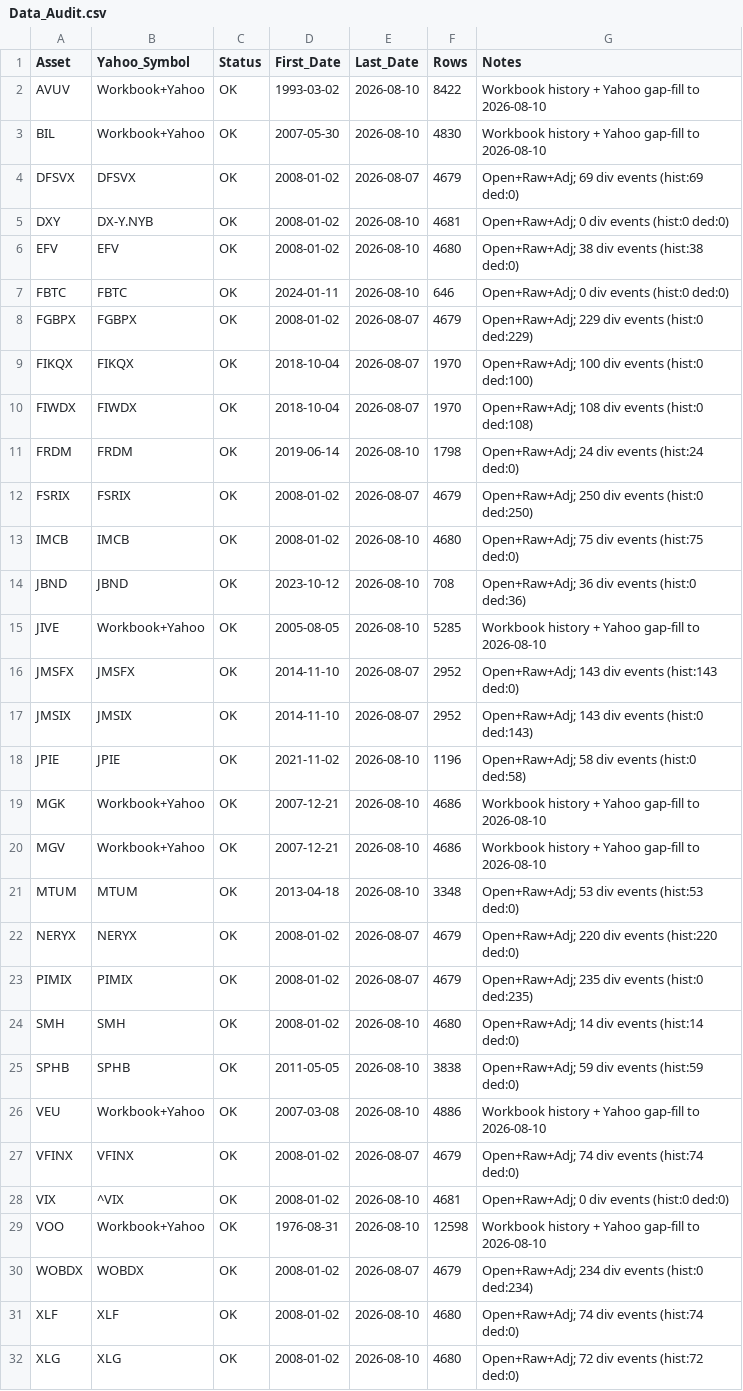
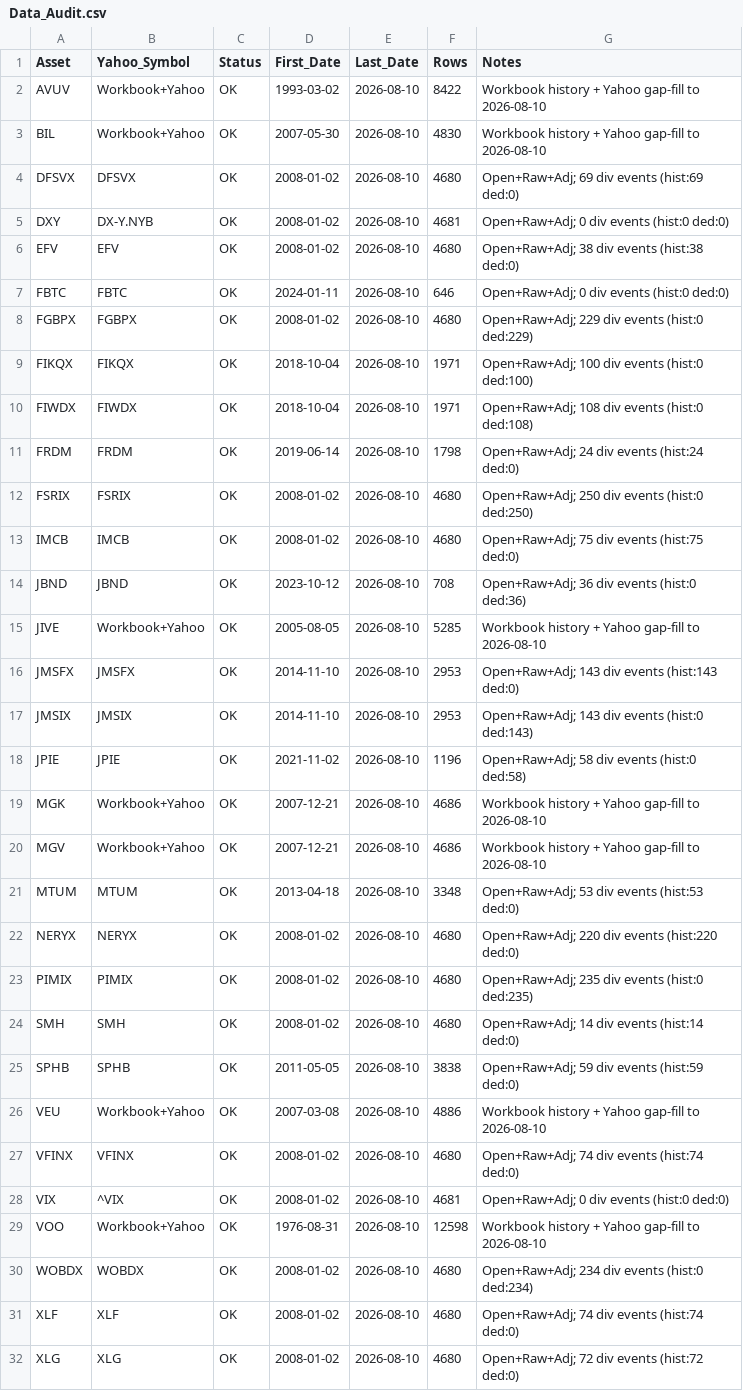
Before and after one commit to wesl8n-sketch/A1V12-Dashboard, a CSV file: Audit/Data_Audit.csv, drawn as a sheet; only a part is shown.

```diff
--- a/Audit/Data_Audit.csv
+++ b/Audit/Data_Audit.csv
@@ -3,3 +3,3 @@ AVUV,Workbook+Yahoo,OK,1993-03-02,2026-08-10,8422,Workbook history + Yahoo gap-f
 BIL,Workbook+Yahoo,OK,2007-05-30,2026-08-10,4830,Workbook history + Yahoo gap-fill to 2026-08-10
-DFSVX,DFSVX,OK,2008-01-02,2026-08-07,4679,Open+Raw+Adj; 69 div events (hist:69 ded:0)
+DFSVX,DFSVX,OK,2008-01-02,2026-08-10,4680,Open+Raw+Adj; 69 div events (hist:69 ded:0)
 DXY,DX-Y.NYB,OK,2008-01-02,2026-08-10,4681,Open+Raw+Adj; 0 div events (hist:0 ded:0)
@@ -7,7 +7,7 @@ EFV,EFV,OK,2008-01-02,2026-08-10,4680,Open+Raw+Adj; 38 div events (hist:38 ded:0
 FBTC,FBTC,OK,2024-01-11,2026-08-10,646,Open+Raw+Adj; 0 div events (hist:0 ded:0)
-FGBPX,FGBPX,OK,2008-01-02,2026-08-07,4679,Open+Raw+Adj; 229 div events (hist:0 ded:229)
-FIKQX,FIKQX,OK,2018-10-04,2026-08-07,1970,Open+Raw+Adj; 100 div events (hist:0 ded:100)
-FIWDX,FIWDX,OK,2018-10-04,2026-08-07,1970,Open+Raw+Adj; 108 div events (hist:0 ded:108)
+FGBPX,FGBPX,OK,2008-01-02,2026-08-10,4680,Open+Raw+Adj; 229 div events (hist:0 ded:229)
+FIKQX,FIKQX,OK,2018-10-04,2026-08-10,1971,Open+Raw+Adj; 100 div events (hist:0 ded:100)
+FIWDX,FIWDX,OK,2018-10-04,2026-08-10,1971,Open+Raw+Adj; 108 div events (hist:0 ded:108)
 FRDM,FRDM,OK,2019-06-14,2026-08-10,1798,Open+Raw+Adj; 24 div events (hist:24 ded:0)
-FSRIX,FSRIX,OK,2008-01-02,2026-08-07,4679,Open+Raw+Adj; 250 div events (hist:0 ded:250)
+FSRIX,FSRIX,OK,2008-01-02,2026-08-10,4680,Open+Raw+Adj; 250 div events (hist:0 ded:250)
 IMCB,IMCB,OK,2008-01-02,2026-08-10,4680,Open+Raw+Adj; 75 div events (hist:75 ded:0)
@@ -15,4 +15,4 @@ JBND,JBND,OK,2023-10-12,2026-08-10,708,Open+Raw+Adj; 36 div events (hist:0 ded:3
 JIVE,Workbook+Yahoo,OK,2005-08-05,2026-08-10,5285,Workbook history + Yahoo gap-fill to 2026-08-10
-JMSFX,JMSFX,OK,2014-11-10,2026-08-07,2952,Open+Raw+Adj; 143 div events (hist:143 ded:0)
-JMSIX,JMSIX,OK,2014-11-10,2026-08-07,2952,Open+Raw+Adj; 143 div events (hist:0 ded:143)
+JMSFX,JMSFX,OK,2014-11-10,2026-08-10,2953,Open+Raw+Adj; 143 div events (hist:143 ded:0)
+JMSIX,JMSIX,OK,2014-11-10,2026-08-10,2953,Open+Raw+Adj; 143 div events (hist:0 ded:143)
 JPIE,JPIE,OK,2021-11-02,2026-08-10,1196,Open+Raw+Adj; 58 div events (hist:0 ded:58)
@@ -21,4 +21,4 @@ MGV,Workbook+Yahoo,OK,2007-12-21,2026-08-10,4686,Workbook history + Yahoo gap-fi
 MTUM,MTUM,OK,2013-04-18,2026-08-10,3348,Open+Raw+Adj; 53 div events (hist:53 ded:0)
-NERYX,NERYX,OK,2008-01-02,2026-08-07,4679,Open+Raw+Adj; 220 div events (hist:220 ded:0)
-PIMIX,PIMIX,OK,2008-01-02,2026-08-07,4679,Open+Raw+Adj; 235 div events (hist:0 ded:235)
+NERYX,NERYX,OK,2008-01-02,2026-08-10,4680,Open+Raw+Adj; 220 div events (hist:220 ded:0)
+PIMIX,PIMIX,OK,2008-01-02,2026-08-10,4680,Open+Raw+Adj; 235 div events (hist:0 ded:235)
 SMH,SMH,OK,2008-01-02,2026-08-10,4680,Open+Raw+Adj; 14 div events (hist:14 ded:0)
@@ -26,6 +26,6 @@ SPHB,SPHB,OK,2011-05-05,2026-08-10,3838,Open+Raw+Adj; 59 div events (hist:59 ded
 VEU,Workbook+Yahoo,OK,2007-03-08,2026-08-10,4886,Workbook history + Yahoo gap-fill to 2026-08-10
-VFINX,VFINX,OK,2008-01-02,2026-08-07,4679,Open+Raw+Adj; 74 div events (hist:74 ded:0)
+VFINX,VFINX,OK,2008-01-02,2026-08-10,4680,Open+Raw+Adj; 74 div events (hist:74 ded:0)
 VIX,^VIX,OK,2008-01-02,2026-08-10,4681,Open+Raw+Adj; 0 div events (hist:0 ded:0)
 VOO,Workbook+Yahoo,OK,1976-08-31,2026-08-10,12598,Workbook history + Yahoo gap-fill to 2026-08-10
-WOBDX,WOBDX,OK,2008-01-02,2026-08-07,4679,Open+Raw+Adj; 234 div events (hist:0 ded:234)
+WOBDX,WOBDX,OK,2008-01-02,2026-08-10,4680,Open+Raw+Adj; 234 div events (hist:0 ded:234)
 XLF,XLF,OK,2008-01-02,2026-08-10,4680,Open+Raw+Adj; 74 div events (hist:74 ded:0)
```
Also changed, not shown: Audit/Backfill_Scale_Audit.csv, Data/Dividend_Asset_Annual.csv, 18 other files.
